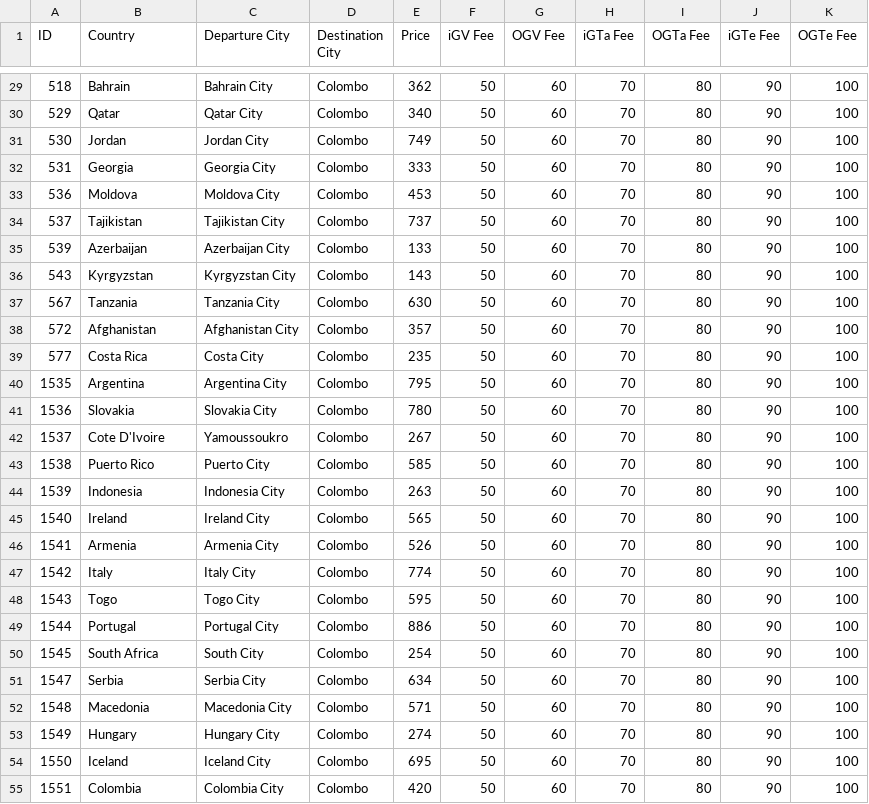
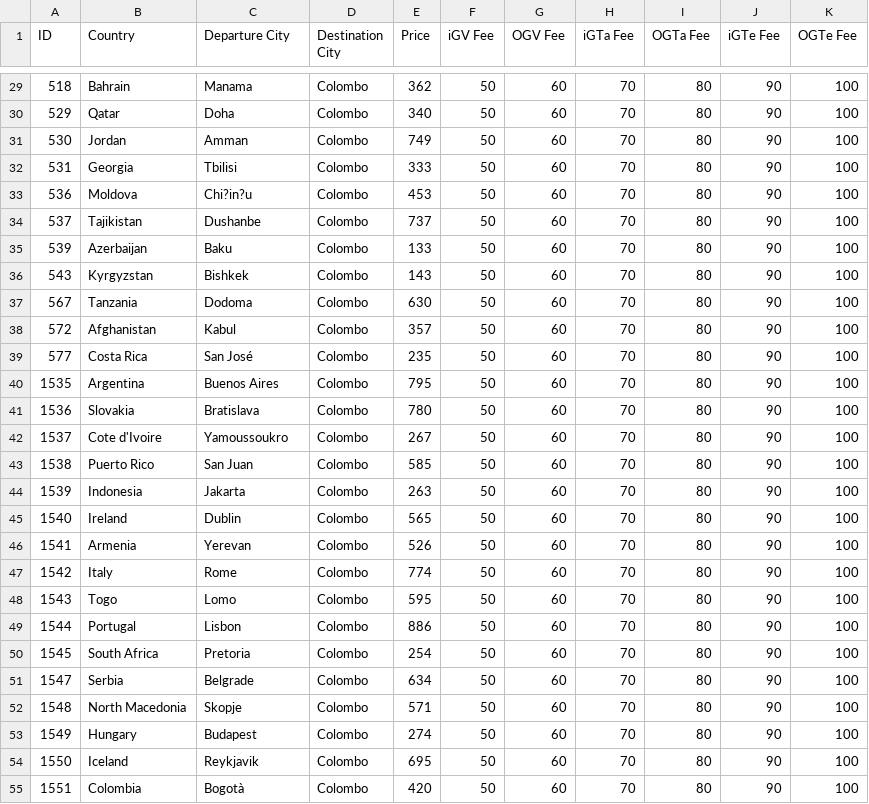
Before and after one commit to aiesecinternational/IC-ROI, a CSV file: backend/fees.csv, drawn as a sheet; only a part is shown, gaps mark what is left out; the diff covers the shown part only.

Commit message:
Update fees.csv to correct city names and ensure consistency across entries

```diff
--- a/backend/fees.csv
+++ b/backend/fees.csv
@@ -29,27 +29,27 @@ ID,Country,Departure City,Destination City,Price,iGV Fee,OGV Fee,iGTa Fee,OGTa F
-518,Bahrain,Bahrain City,Colombo,362,50,60,70,80,90,100
-529,Qatar,Qatar City,Colombo,340,50,60,70,80,90,100
-530,Jordan,Jordan City,Colombo,749,50,60,70,80,90,100
-531,Georgia,Georgia City,Colombo,333,50,60,70,80,90,100
-536,Moldova,Moldova City,Colombo,453,50,60,70,80,90,100
-537,Tajikistan,Tajikistan City,Colombo,737,50,60,70,80,90,100
-539,Azerbaijan,Azerbaijan City,Colombo,133,50,60,70,80,90,100
-543,Kyrgyzstan,Kyrgyzstan City,Colombo,143,50,60,70,80,90,100
-567,Tanzania,Tanzania City,Colombo,630,50,60,70,80,90,100
-572,Afghanistan,Afghanistan City,Colombo,357,50,60,70,80,90,100
-577,Costa Rica,Costa City,Colombo,235,50,60,70,80,90,100
-1535,Argentina,Argentina City,Colombo,795,50,60,70,80,90,100
-1536,Slovakia,Slovakia City,Colombo,780,50,60,70,80,90,100
-1537,Cote D'Ivoire,Yamoussoukro,Colombo,267,50,60,70,80,90,100
-1538,Puerto Rico,Puerto City,Colombo,585,50,60,70,80,90,100
-1539,Indonesia,Indonesia City,Colombo,263,50,60,70,80,90,100
-1540,Ireland,Ireland City,Colombo,565,50,60,70,80,90,100
-1541,Armenia,Armenia City,Colombo,526,50,60,70,80,90,100
-1542,Italy,Italy City,Colombo,774,50,60,70,80,90,100
-1543,Togo,Togo City,Colombo,595,50,60,70,80,90,100
-1544,Portugal,Portugal City,Colombo,886,50,60,70,80,90,100
-1545,South Africa,South City,Colombo,254,50,60,70,80,90,100
-1547,Serbia,Serbia City,Colombo,634,50,60,70,80,90,100
-1548,Macedonia,Macedonia City,Colombo,571,50,60,70,80,90,100
-1549,Hungary,Hungary City,Colombo,274,50,60,70,80,90,100
-1550,Iceland,Iceland City,Colombo,695,50,60,70,80,90,100
-1551,Colombia,Colombia City,Colombo,420,50,60,70,80,90,100
+518,Bahrain,Manama,Colombo,362,50,60,70,80,90,100
+529,Qatar,Doha,Colombo,340,50,60,70,80,90,100
+530,Jordan,Amman,Colombo,749,50,60,70,80,90,100
+531,Georgia,Tbilisi,Colombo,333,50,60,70,80,90,100
+536,Moldova,Chi?in?u,Colombo,453,50,60,70,80,90,100
+537,Tajikistan,Dushanbe,Colombo,737,50,60,70,80,90,100
+539,Azerbaijan,Baku,Colombo,133,50,60,70,80,90,100
+543,Kyrgyzstan,Bishkek,Colombo,143,50,60,70,80,90,100
+567,Tanzania,Dodoma,Colombo,630,50,60,70,80,90,100
+572,Afghanistan,Kabul,Colombo,357,50,60,70,80,90,100
+577,Costa Rica,San José,Colombo,235,50,60,70,80,90,100
+1535,Argentina,Buenos Aires,Colombo,795,50,60,70,80,90,100
+1536,Slovakia,Bratislava,Colombo,780,50,60,70,80,90,100
+1537,Cote d'Ivoire,Yamoussoukro,Colombo,267,50,60,70,80,90,100
+1538,Puerto Rico,San Juan,Colombo,585,50,60,70,80,90,100
+1539,Indonesia,Jakarta,Colombo,263,50,60,70,80,90,100
+1540,Ireland,Dublin,Colombo,565,50,60,70,80,90,100
+1541,Armenia,Yerevan,Colombo,526,50,60,70,80,90,100
+1542,Italy,Rome,Colombo,774,50,60,70,80,90,100
+1543,Togo,Lomo,Colombo,595,50,60,70,80,90,100
+1544,Portugal,Lisbon,Colombo,886,50,60,70,80,90,100
+1545,South Africa,Pretoria,Colombo,254,50,60,70,80,90,100
+1547,Serbia,Belgrade,Colombo,634,50,60,70,80,90,100
+1548,North Macedonia,Skopje,Colombo,571,50,60,70,80,90,100
+1549,Hungary,Budapest,Colombo,274,50,60,70,80,90,100
+1550,Iceland,Reykjavik,Colombo,695,50,60,70,80,90,100
+1551,Colombia,Bogotà,Colombo,420,50,60,70,80,90,100
```
Also changed, not shown: 126 edited cells elsewhere in this file.
